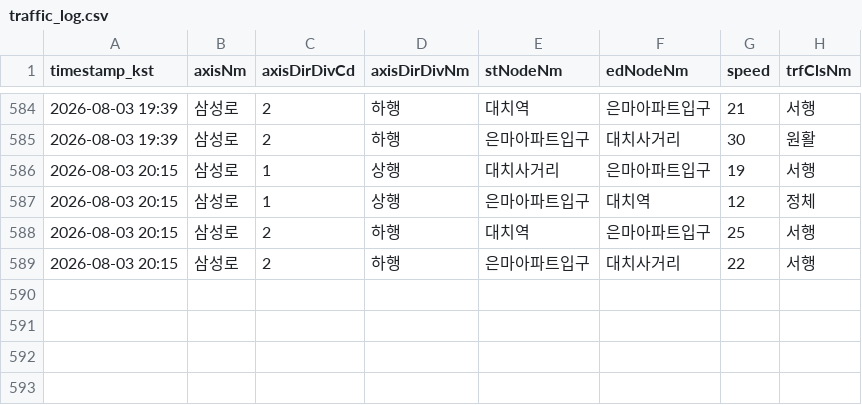
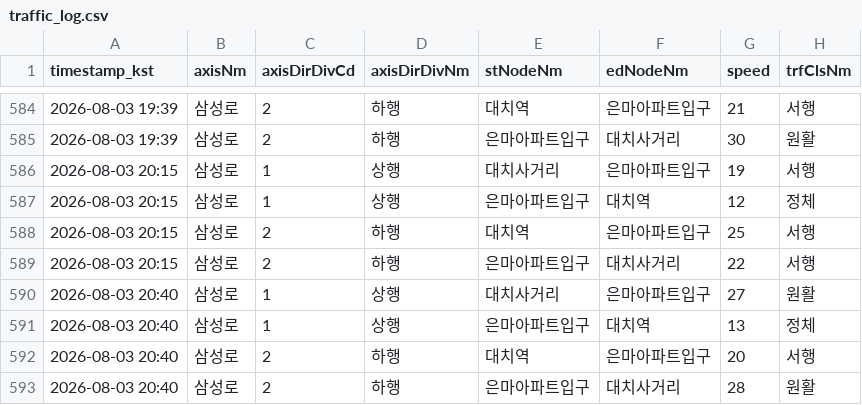
Before and after one commit to adneo-beep/eunma-traffic-monitor, a CSV file: data/traffic_log.csv, drawn as a sheet; only a part is shown, gaps mark what is left out.

```diff
--- a/data/traffic_log.csv
+++ b/data/traffic_log.csv
@@ -589 +589,5 @@ timestamp_kst,axisNm,axisDirDivCd,axisDirDivNm,stNodeNm,edNodeNm,speed,trfClsNm
 2026-08-03 20:15,삼성로,2,하행,은마아파트입구,대치사거리,22,서행
+2026-08-03 20:40,삼성로,1,상행,대치사거리,은마아파트입구,27,원활
+2026-08-03 20:40,삼성로,1,상행,은마아파트입구,대치역,13,정체
+2026-08-03 20:40,삼성로,2,하행,대치역,은마아파트입구,20,서행
+2026-08-03 20:40,삼성로,2,하행,은마아파트입구,대치사거리,28,원활
```
